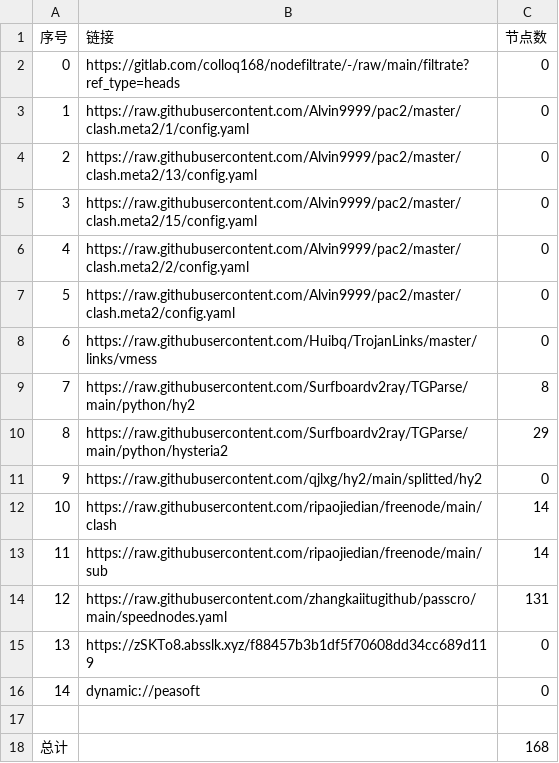
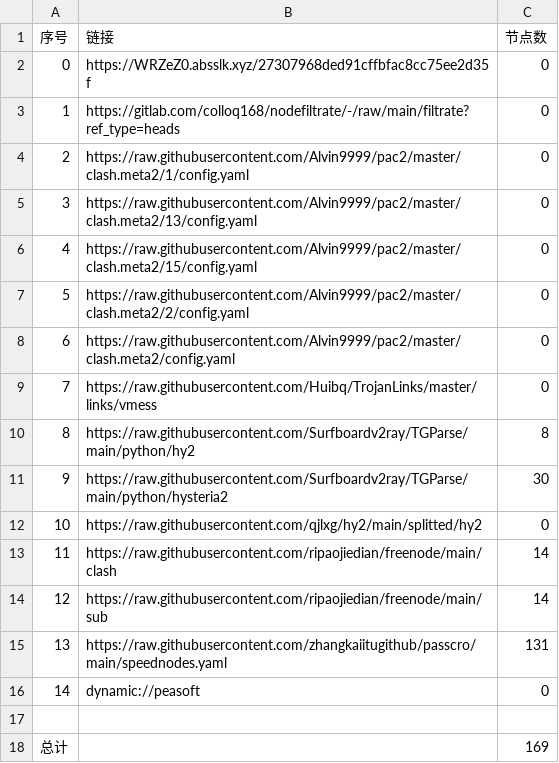
Before and after one commit to xlh001/AutoMergePublicNodes, a CSV file: list_result.csv, drawn as a sheet; removed rows and columns are numbered as before the commit, all else as after; the diff names each change by its address in the sheet, - before the commit and + after, or states it on an @@ line.

```diff
--- a/list_result.csv
+++ b/list_result.csv
+row 2: 0 | https://WRZeZ0.absslk.xyz/27307968ded91cffbfac8cc75ee2d35f | 0
@@ column A (序号) renumbered between rows 3 and 15 @@
-C11 (节点数): 29
+C11 (节点数): 30
-row 15: 13 | https://zSKTo8.absslk.xyz/f88457b3b1df5f70608dd34cc689d119 | 0
-C18 (节点数): 168
+C18 (节点数): 169
```
Also changed, not shown: 22 other files.
